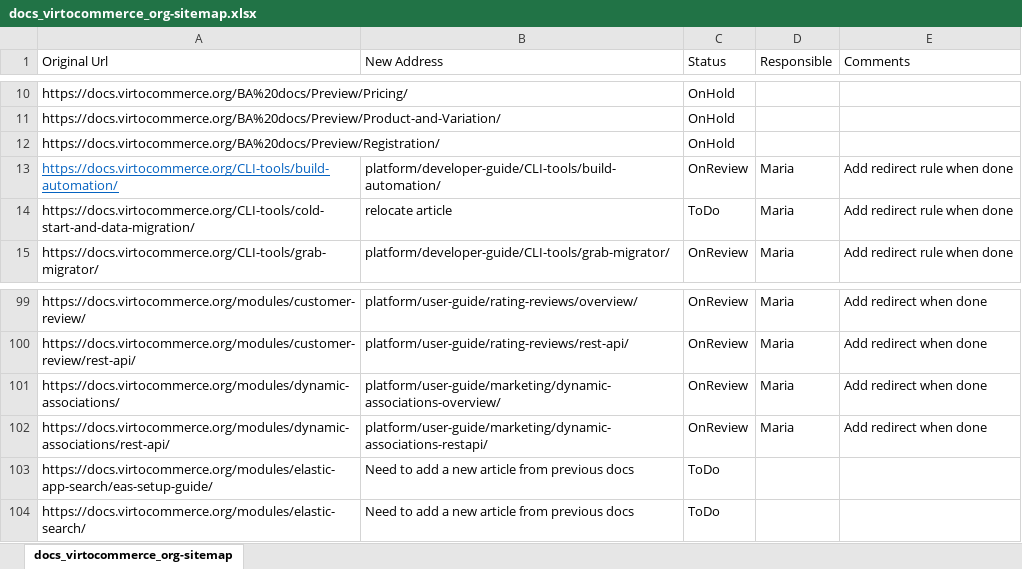
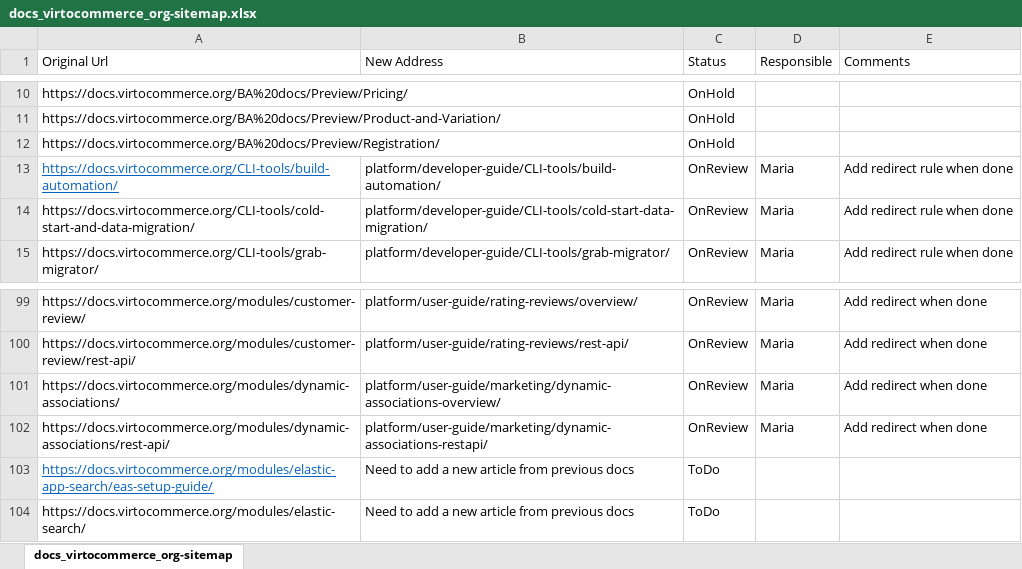
Before and after one commit to VirtoCommerce/vc-docs, an Excel workbook: sitemap/docs_virtocommerce_org-sitemap.xlsx, sheet docs_virtocommerce_org-sitemap, drawn as a sheet; only a part is shown, gaps mark what is left out; values as stored, in another font and other column widths than the file's, no borders; the diff names each change by its address in the sheet, - before the commit and + after, or states it on an @@ line.

```diff
--- a/sitemap/docs_virtocommerce_org-sitemap.xlsx (sheet docs_virtocommerce_org-sitemap)
+++ b/sitemap/docs_virtocommerce_org-sitemap.xlsx (sheet docs_virtocommerce_org-sitemap)
-B14 (New Address): relocate article
+B14 (New Address): platform/developer-guide/CLI-tools/cold-start-data-migration/
-C14 (Status): ToDo
+C14 (Status): OnReview
@@ A103 underline: off → on, text colour: black → #0563C1 @@
```
Also changed, not shown: 14 other files.
